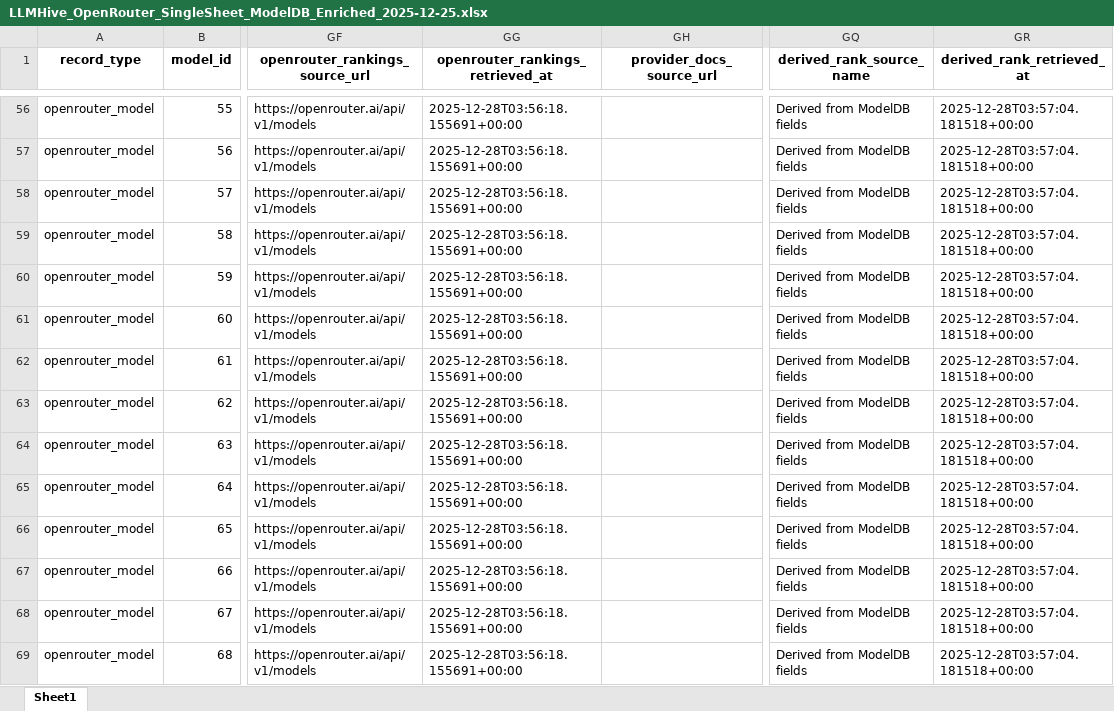
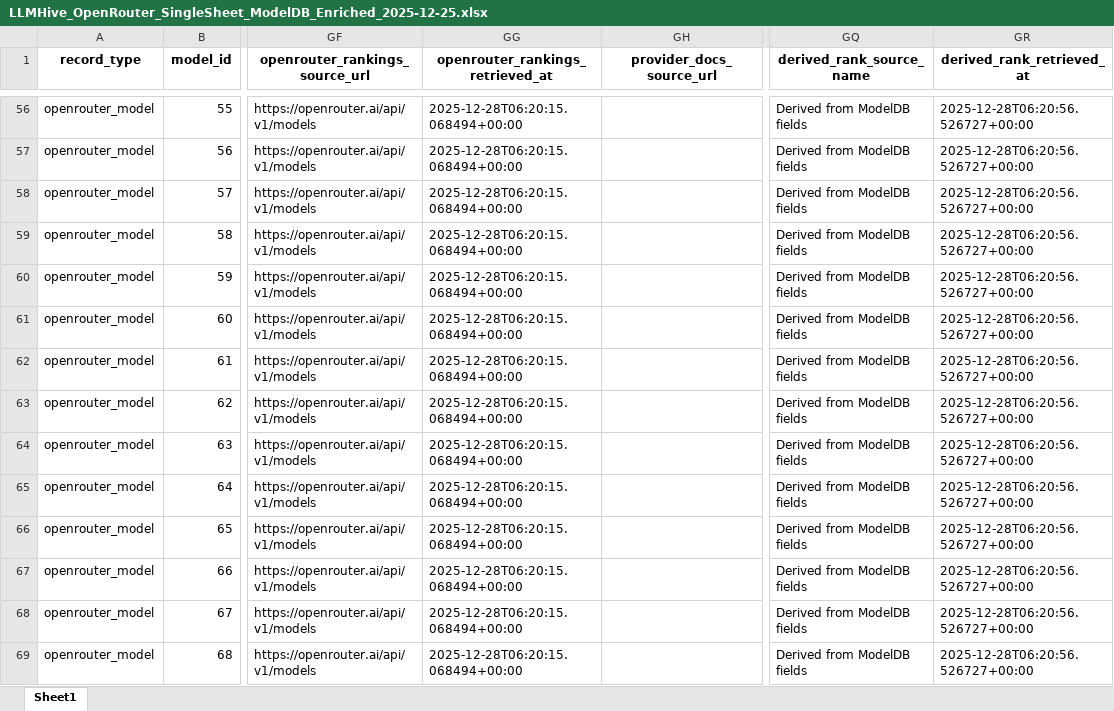
Before and after one commit to LLLHive/LLMHIVE, an Excel workbook: data/modeldb/LLMHive_OpenRouter_SingleSheet_ModelDB_Enriched_2025-12-25.xlsx, sheet Sheet1, drawn as a sheet; only a part is shown, gaps mark what is left out; values as stored, in another font and other column widths than the file's, no borders; the diff covers the shown part only; the diff names each change by its address in the sheet, - before the commit and + after, or states it on an @@ line.

```diff
--- a/data/modeldb/LLMHive_OpenRouter_SingleSheet_ModelDB_Enriched_2025-12-25.xlsx (sheet Sheet1)
+++ b/data/modeldb/LLMHive_OpenRouter_SingleSheet_ModelDB_Enriched_2025-12-25.xlsx (sheet Sheet1)
-GG56:GG69 (openrouter_rankings_retrieved_at): 2025-12-28T03:56:18.155691+00:00
+GG56:GG69 (openrouter_rankings_retrieved_at): 2025-12-28T06:20:15.068494+00:00
-GR56:GR69 (derived_rank_retrieved_at): 2025-12-28T03:57:04.181518+00:00
+GR56:GR69 (derived_rank_retrieved_at): 2025-12-28T06:20:56.526727+00:00
```
Also changed, not shown: 817 edited cells elsewhere in this sheet.
